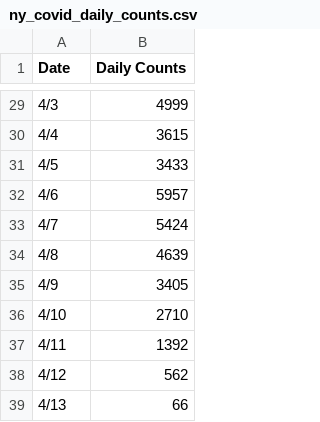
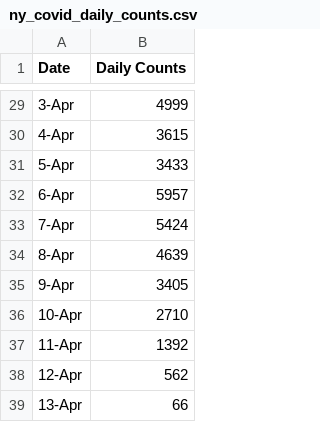
Before and after one commit to nkkoratp/capstone_data_science_project, a CSV file: ny_covid_daily_counts.csv, drawn as a sheet; only a part is shown, gaps mark what is left out; the diff covers the shown part only.

```diff
--- a/ny_covid_daily_counts.csv
+++ b/ny_covid_daily_counts.csv
@@ -29,11 +29,11 @@ Date,Daily Counts
-4/3,4999
-4/4,3615
-4/5,3433
-4/6,5957
-4/7,5424
-4/8,4639
-4/9,3405
-4/10,2710
-4/11,1392
-4/12,562
-4/13,66
+3-Apr,4999
+4-Apr,3615
+5-Apr,3433
+6-Apr,5957
+7-Apr,5424
+8-Apr,4639
+9-Apr,3405
+10-Apr,2710
+11-Apr,1392
+12-Apr,562
+13-Apr,66
```
Also changed, not shown: 27 edited cells elsewhere in this file.
